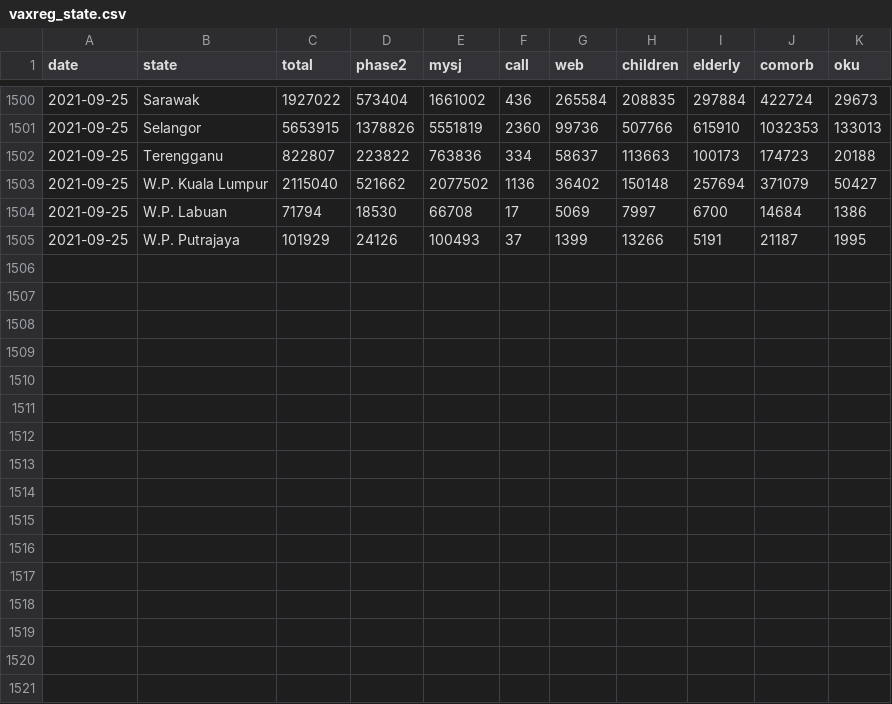
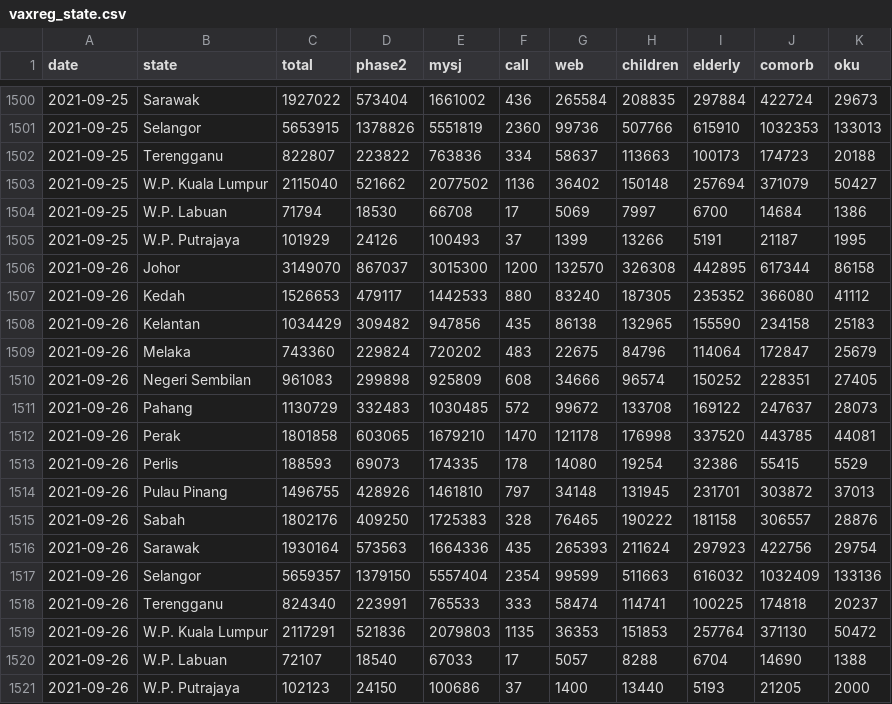
Before and after one commit to CITF-Malaysia/citf-public, a CSV file: registration/vaxreg_state.csv, drawn as a sheet; only a part is shown, gaps mark what is left out; the diff names each change by its address in the sheet, - before the commit and + after, or states it on an @@ line.

```diff
--- a/registration/vaxreg_state.csv
+++ b/registration/vaxreg_state.csv
+row 1506: 2021-09-26 | Johor | 3149070 | 867037 | 3015300 | 1200 | 132570 | 326308 | 442895 | 617344 | 86158
+row 1507: 2021-09-26 | Kedah | 1526653 | 479117 | 1442533 | 880 | 83240 | 187305 | 235352 | 366080 | 41112
+row 1508: 2021-09-26 | Kelantan | 1034429 | 309482 | 947856 | 435 | 86138 | 132965 | 155590 | 234158 | 25183
+row 1509: 2021-09-26 | Melaka | 743360 | 229824 | 720202 | 483 | 22675 | 84796 | 114064 | 172847 | 25679
+row 1510: 2021-09-26 | Negeri Sembilan | 961083 | 299898 | 925809 | 608 | 34666 | 96574 | 150252 | 228351 | 27405
+row 1511: 2021-09-26 | Pahang | 1130729 | 332483 | 1030485 | 572 | 99672 | 133708 | 169122 | 247637 | 28073
+row 1512: 2021-09-26 | Perak | 1801858 | 603065 | 1679210 | 1470 | 121178 | 176998 | 337520 | 443785 | 44081
+row 1513: 2021-09-26 | Perlis | 188593 | 69073 | 174335 | 178 | 14080 | 19254 | 32386 | 55415 | 5529
+row 1514: 2021-09-26 | Pulau Pinang | 1496755 | 428926 | 1461810 | 797 | 34148 | 131945 | 231701 | 303872 | 37013
+row 1515: 2021-09-26 | Sabah | 1802176 | 409250 | 1725383 | 328 | 76465 | 190222 | 181158 | 306557 | 28876
+row 1516: 2021-09-26 | Sarawak | 1930164 | 573563 | 1664336 | 435 | 265393 | 211624 | 297923 | 422756 | 29754
+row 1517: 2021-09-26 | Selangor | 5659357 | 1379150 | 5557404 | 2354 | 99599 | 511663 | 616032 | 1032409 | 133136
+row 1518: 2021-09-26 | Terengganu | 824340 | 223991 | 765533 | 333 | 58474 | 114741 | 100225 | 174818 | 20237
+row 1519: 2021-09-26 | W.P. Kuala Lumpur | 2117291 | 521836 | 2079803 | 1135 | 36353 | 151853 | 257764 | 371130 | 50472
+row 1520: 2021-09-26 | W.P. Labuan | 72107 | 18540 | 67033 | 17 | 5057 | 8288 | 6704 | 14690 | 1388
+row 1521: 2021-09-26 | W.P. Putrajaya | 102123 | 24150 | 100686 | 37 | 1400 | 13440 | 5193 | 21205 | 2000
```
Also changed, not shown: registration/vaxreg_malaysia.csv.
